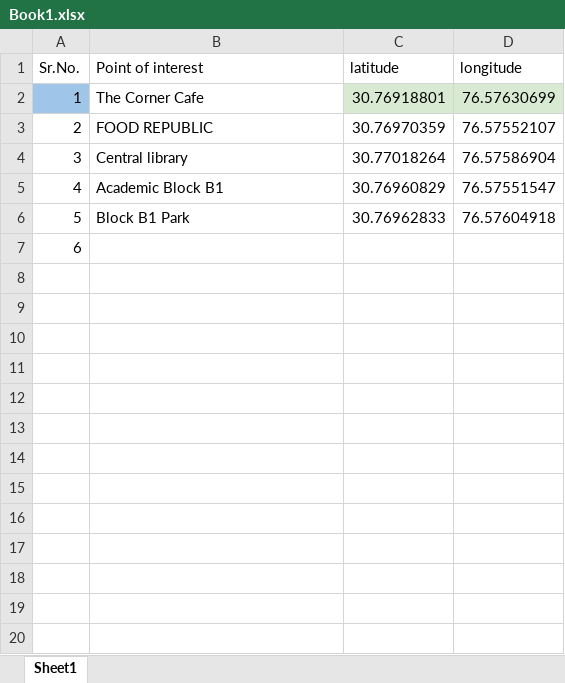
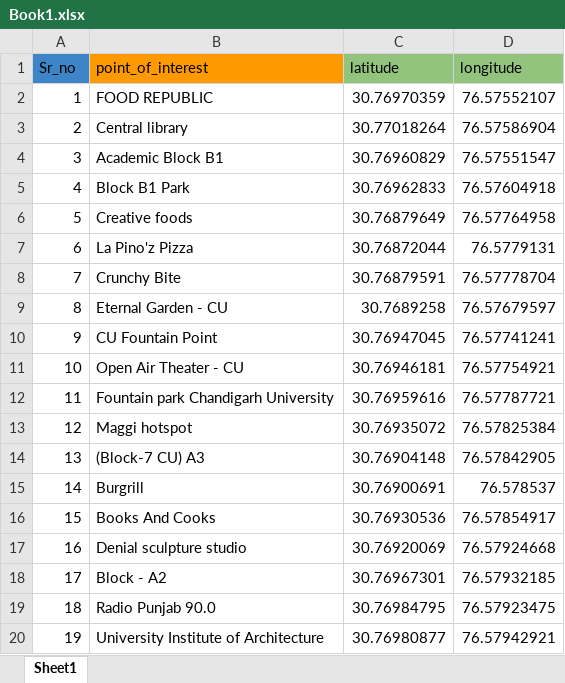
Before and after one commit to AbhinavDeokuliar/InteractiveMaps, an Excel workbook: Book1.xlsx, sheet Sheet1, drawn as a sheet; only a part is shown; values as stored, in another font and other column widths than the file's, no borders; removed rows and columns are numbered as before the commit, all else as after; the diff covers the shown part only; the diff names each change by its address in the sheet, - before the commit and + after, or states it on an @@ line.

```diff
--- a/Book1.xlsx (sheet Sheet1)
+++ b/Book1.xlsx (sheet Sheet1)
@@ column A (Sr_no) renumbered between rows 1 and 6 @@
-A1 fill: none
+A1 fill: #3D85C6
-B1: Point of interest
+B1: point_of_interest
-B1 fill: none
+B1 fill: #FF9900
-C1:D1 fill: none
+C1:D1 fill: #93C47D
-row 2: 1 | The Corner Cafe | 30.76918801 | 76.57630699
-B6 (point_of_interest): (empty)
+B6 (point_of_interest): Creative foods
-C6 (latitude): (empty)
+C6 (latitude): 30.76879649
-D6 (longitude): (empty)
+D6 (longitude): 76.57764958
+row 7: 6 | La Pino'z Pizza | 30.76872044 | 76.5779131
+row 8: 7 | Crunchy Bite | 30.76879591 | 76.57778704
+row 9: 8 | Eternal Garden - CU | 30.7689258 | 76.57679597
+row 10: 9 | CU Fountain Point | 30.76947045 | 76.57741241
+row 11: 10 | Open Air Theater - CU | 30.76946181 | 76.57754921
+row 12: 11 | Fountain park Chandigarh University | 30.76959616 | 76.57787721
+row 13: 12 | Maggi hotspot | 30.76935072 | 76.57825384
+row 14: 13 | (Block-7 CU) A3 | 30.76904148 | 76.57842905
+row 15: 14 | Burgrill | 30.76900691 | 76.578537
+row 16: 15 | Books And Cooks | 30.76930536 | 76.57854917
+row 17: 16 | Denial sculpture studio | 30.76920069 | 76.57924668
+row 18: 17 | Block - A2 | 30.76967301 | 76.57932185
+row 19: 18 | Radio Punjab 90.0 | 30.76984795 | 76.57923475
+row 20: 19 | University Institute of Architecture | 30.76980877 | 76.57942921
```
Also changed, not shown: 21 added rows elsewhere in this sheet, 3 other files.
